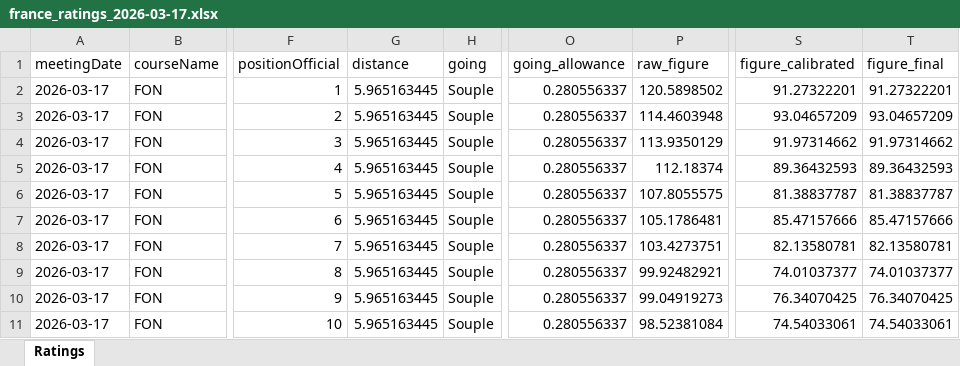
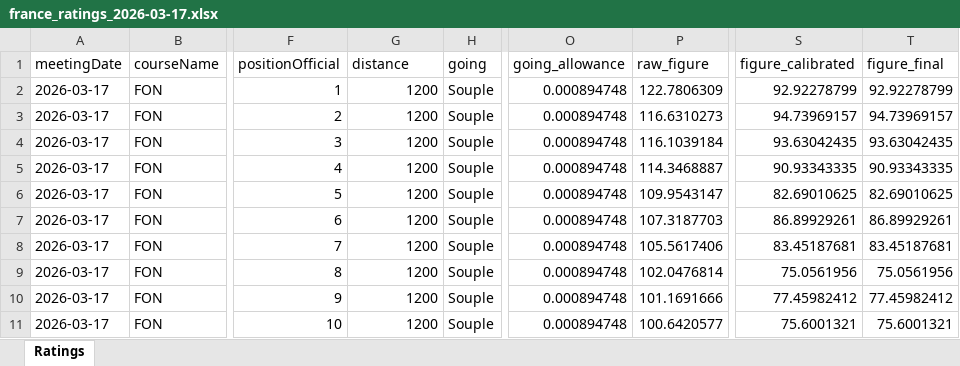
Before and after one commit to tomwilson41986/racing-speed-figures, an Excel workbook: output/daily_ratings/france_ratings_2026-03-17.xlsx, sheet Ratings, drawn as a sheet; only a part is shown, gaps mark what is left out; values as stored, in another font and other column widths than the file's, no borders; the diff covers the shown part only; the diff names each change by its address in the sheet, - before the commit and + after, or states it on an @@ line.

```diff
--- a/output/daily_ratings/france_ratings_2026-03-17.xlsx (sheet Ratings)
+++ b/output/daily_ratings/france_ratings_2026-03-17.xlsx (sheet Ratings)
-G2:G11 (distance): 5.965163445
+G2:G11 (distance): 1200
-O2:O11 (going_allowance): 0.280556337
+O2:O11 (going_allowance): 0.000894748
-P2 (raw_figure): 120.5898502
+P2 (raw_figure): 122.7806309
-S2 (figure_calibrated): 91.27322201
+S2 (figure_calibrated): 92.92278799
-T2 (figure_final): 91.27322201
+T2 (figure_final): 92.92278799
-P3 (raw_figure): 114.4603948
+P3 (raw_figure): 116.6310273
-S3 (figure_calibrated): 93.04657209
+S3 (figure_calibrated): 94.73969157
-T3 (figure_final): 93.04657209
+T3 (figure_final): 94.73969157
-P4 (raw_figure): 113.9350129
+P4 (raw_figure): 116.1039184
-S4 (figure_calibrated): 91.97314662
+S4 (figure_calibrated): 93.63042435
-T4 (figure_final): 91.97314662
+T4 (figure_final): 93.63042435
-P5 (raw_figure): 112.18374
+P5 (raw_figure): 114.3468887
-S5 (figure_calibrated): 89.36432593
+S5 (figure_calibrated): 90.93343335
-T5 (figure_final): 89.36432593
+T5 (figure_final): 90.93343335
-P6 (raw_figure): 107.8055575
+P6 (raw_figure): 109.9543147
-S6 (figure_calibrated): 81.38837787
+S6 (figure_calibrated): 82.69010625
-T6 (figure_final): 81.38837787
+T6 (figure_final): 82.69010625
-P7 (raw_figure): 105.1786481
+P7 (raw_figure): 107.3187703
-S7 (figure_calibrated): 85.47157666
+S7 (figure_calibrated): 86.89929261
-T7 (figure_final): 85.47157666
+T7 (figure_final): 86.89929261
-P8 (raw_figure): 103.4273751
+P8 (raw_figure): 105.5617406
-S8 (figure_calibrated): 82.13580781
+S8 (figure_calibrated): 83.45187681
-T8 (figure_final): 82.13580781
+T8 (figure_final): 83.45187681
-P9 (raw_figure): 99.92482921
+P9 (raw_figure): 102.0476814
-S9 (figure_calibrated): 74.01037377
+S9 (figure_calibrated): 75.0561956
-T9 (figure_final): 74.01037377
+T9 (figure_final): 75.0561956
-P10 (raw_figure): 99.04919273
+P10 (raw_figure): 101.1691666
-S10 (figure_calibrated): 76.34070425
+S10 (figure_calibrated): 77.45982412
-T10 (figure_final): 76.34070425
+T10 (figure_final): 77.45982412
-P11 (raw_figure): 98.52381084
+P11 (raw_figure): 100.6420577
-S11 (figure_calibrated): 74.54033061
+S11 (figure_calibrated): 75.6001321
-T11 (figure_final): 74.54033061
+T11 (figure_final): 75.6001321
```
Also changed, not shown: 203 edited cells elsewhere in this sheet, 7 other files.
